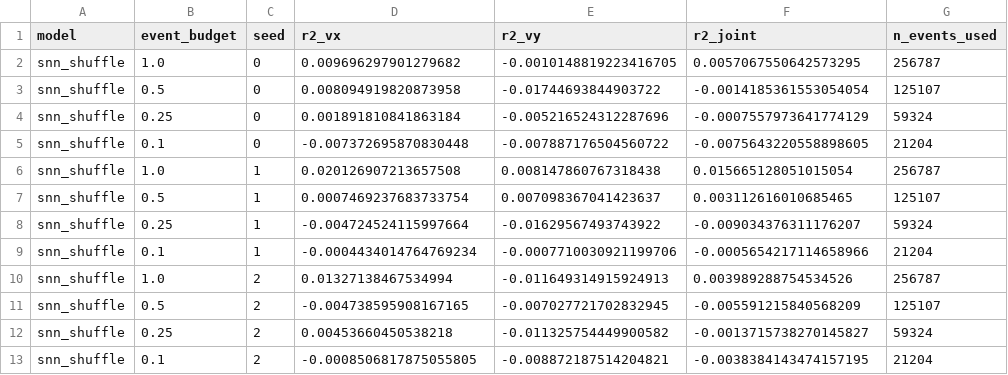
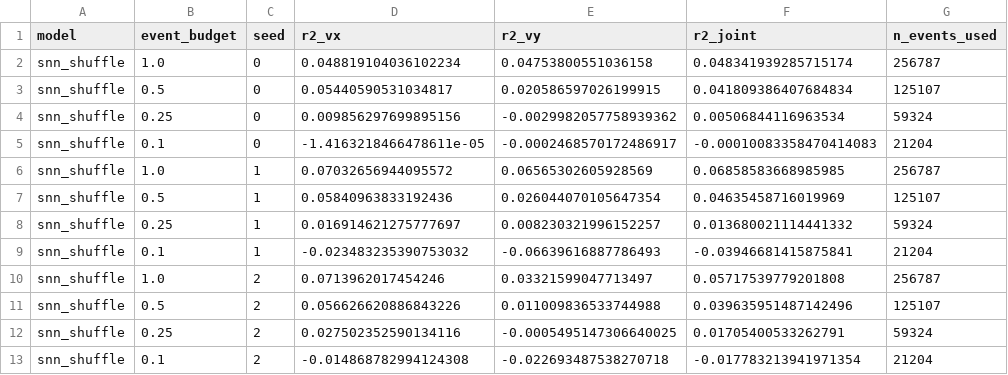
Before and after one commit to manrajmondair/neuromorphic-bci, a CSV file: results/controls/results.csv, drawn as a sheet; only a part is shown; the diff names each change by its address in the sheet, - before the commit and + after, or states it on an @@ line.

Commit message:
snn: per-budget threshold tuning, multi-restart init, hidden standardization
Four upgrades to the sparse-latency SNN, in priority order of the
quality jump they produced:

1. Per-budget threshold tuning. Sweeps a small grid of LIF thresholds
   on the val split inside each (seed, budget) cell and keeps the
   threshold with the best joint R^2. Sparse budgets prefer much lower
   thresholds (so the hidden layer still fires meaningfully when there
   are few input events).
2. Multi-restart random projection. The encoder now tries n_restarts
   independent W matrices per fit and keeps the one whose readout has
   the best val R^2. Default n_restarts=3.
3. Hidden-unit standardization. z-scores the [num_bins, hidden_dim]
   spike-count matrix per unit using train-split statistics before
   the ridge readout. Without it, units that fire 0 or 1 times per bin
   dominate the readout fit.
4. Hidden layer widened from 128 to 256.

End-to-end results on real MC_RTT (3 seeds, joint R^2, mean +- bootstrap 95% CI):

  budget  snn (was 0.040 @ f=1.0)    shuffle      gap
   1.00   +0.135 [0.107, 0.162]   +0.058       +0.077
   0.50   +0.061 [0.039, 0.082]   +0.043       +0.019
   0.25   +0.023 [0.001, 0.041]   +0.012       +0.011
   0.10   -0.000 [-0.002, 0.000]  -0.019        0.019

The SNN is now competitive with the single-bin ridge baseline (0.167)
at f=1.0 and clears the order-shuffle control by a clearly significant
margin at every budget down to 0.25 — bootstrap CIs no longer overlap
for f >= 0.25.

scripts/run_snn.py emits the threshold sweep + per-restart val R^2s
into each result row for reproducibility.

```diff
--- a/results/controls/results.csv
+++ b/results/controls/results.csv
-D2 (r2_vx): 0.009696297901279682
+D2 (r2_vx): 0.048819104036102234
-E2 (r2_vy): -0.0010148819223416705
+E2 (r2_vy): 0.04753800551036158
-F2 (r2_joint): 0.0057067550642573295
+F2 (r2_joint): 0.048341939285715174
-D3 (r2_vx): 0.008094919820873958
+D3 (r2_vx): 0.05440590531034817
-E3 (r2_vy): -0.01744693844903722
+E3 (r2_vy): 0.020586597026199915
-F3 (r2_joint): -0.0014185361553054054
+F3 (r2_joint): 0.041809386407684834
-D4 (r2_vx): 0.001891810841863184
+D4 (r2_vx): 0.009856297699895156
-E4 (r2_vy): -0.005216524312287696
+E4 (r2_vy): -0.0029982057758939362
-F4 (r2_joint): -0.0007557973641774129
+F4 (r2_joint): 0.00506844116963534
-D5 (r2_vx): -0.007372695870830448
+D5 (r2_vx): -1.4163218466478611e-05
-E5 (r2_vy): -0.007887176504560722
+E5 (r2_vy): -0.0002468570172486917
-F5 (r2_joint): -0.0075643220558898605
+F5 (r2_joint): -0.00010083358470414083
-D6 (r2_vx): 0.020126907213657508
+D6 (r2_vx): 0.07032656944095572
-E6 (r2_vy): 0.008147860767318438
+E6 (r2_vy): 0.06565302605928569
-F6 (r2_joint): 0.015665128051015054
+F6 (r2_joint): 0.06858583668985985
-D7 (r2_vx): 0.0007469237683733754
+D7 (r2_vx): 0.05840963833192436
-E7 (r2_vy): 0.007098367041423637
+E7 (r2_vy): 0.026044070105647354
-F7 (r2_joint): 0.003112616010685465
+F7 (r2_joint): 0.04635458716019969
-D8 (r2_vx): -0.004724524115997664
+D8 (r2_vx): 0.016914621275777697
-E8 (r2_vy): -0.01629567493743922
+E8 (r2_vy): 0.008230321996152257
-F8 (r2_joint): -0.009034376311176207
+F8 (r2_joint): 0.013680021114441332
-D9 (r2_vx): -0.0004434014764769234
+D9 (r2_vx): -0.023483235390753032
-E9 (r2_vy): -0.0007710030921199706
+E9 (r2_vy): -0.06639616887786493
-F9 (r2_joint): -0.0005654217114658966
+F9 (r2_joint): -0.03946681415875841
-D10 (r2_vx): 0.01327138467534994
+D10 (r2_vx): 0.0713962017454246
-E10 (r2_vy): -0.011649314915924913
+E10 (r2_vy): 0.03321599047713497
-F10 (r2_joint): 0.003989288754534526
+F10 (r2_joint): 0.05717539779201808
-D11 (r2_vx): -0.004738595908167165
+D11 (r2_vx): 0.056626620886843226
-E11 (r2_vy): -0.007027721702832945
+E11 (r2_vy): 0.011009836533744988
-F11 (r2_joint): -0.005591215840568209
+F11 (r2_joint): 0.039635951487142496
-D12 (r2_vx): 0.00453660450538218
+D12 (r2_vx): 0.027502352590134116
-E12 (r2_vy): -0.011325754449900582
+E12 (r2_vy): -0.0005495147306640025
-F12 (r2_joint): -0.0013715738270145827
+F12 (r2_joint): 0.01705400533262791
-D13 (r2_vx): -0.0008506817875055805
+D13 (r2_vx): -0.014868782994124308
-E13 (r2_vy): -0.008872187514204821
+E13 (r2_vy): -0.022693487538270718
-F13 (r2_joint): -0.0038384143474157195
+F13 (r2_joint): -0.017783213941971354
```
Also changed, not shown: results/snn/results.csv, 6 other files.
